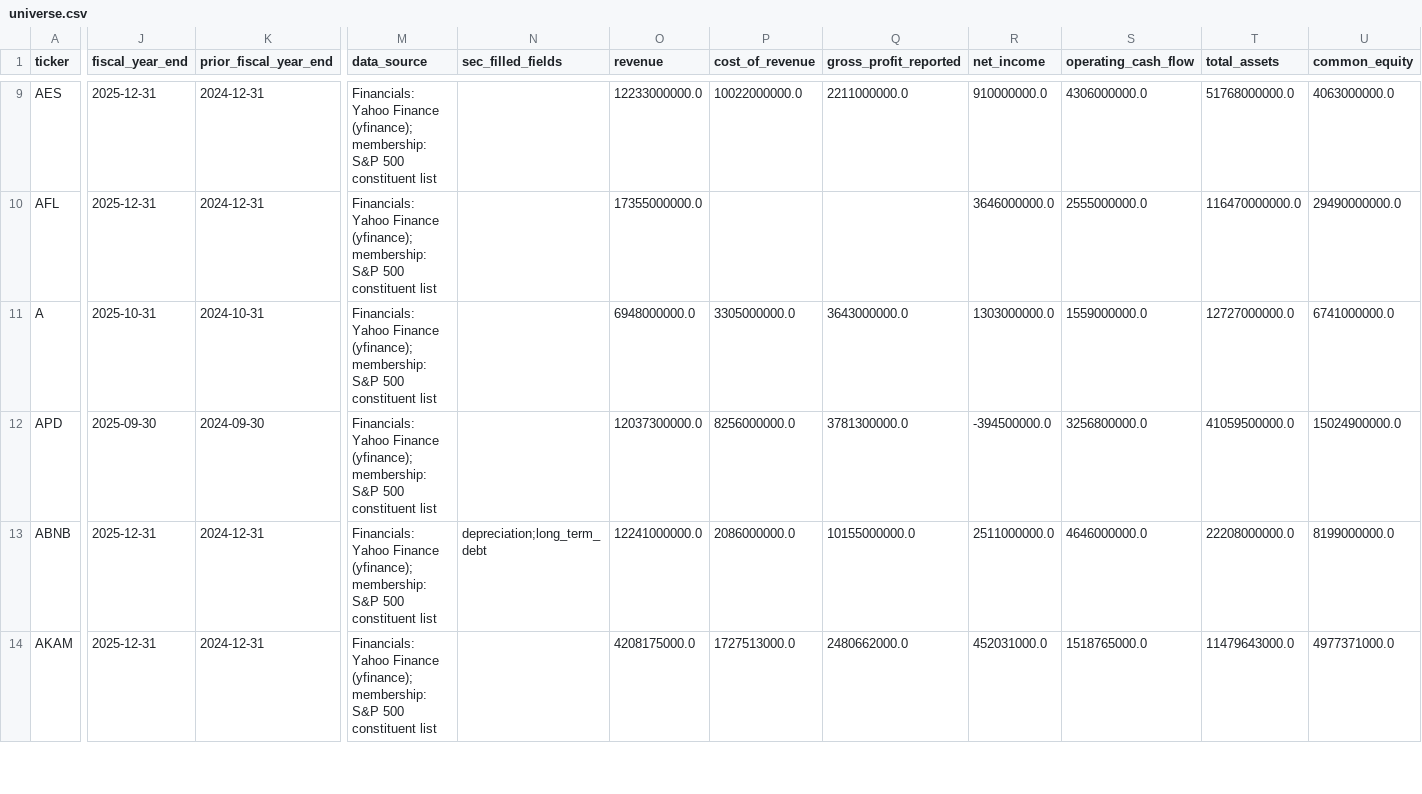
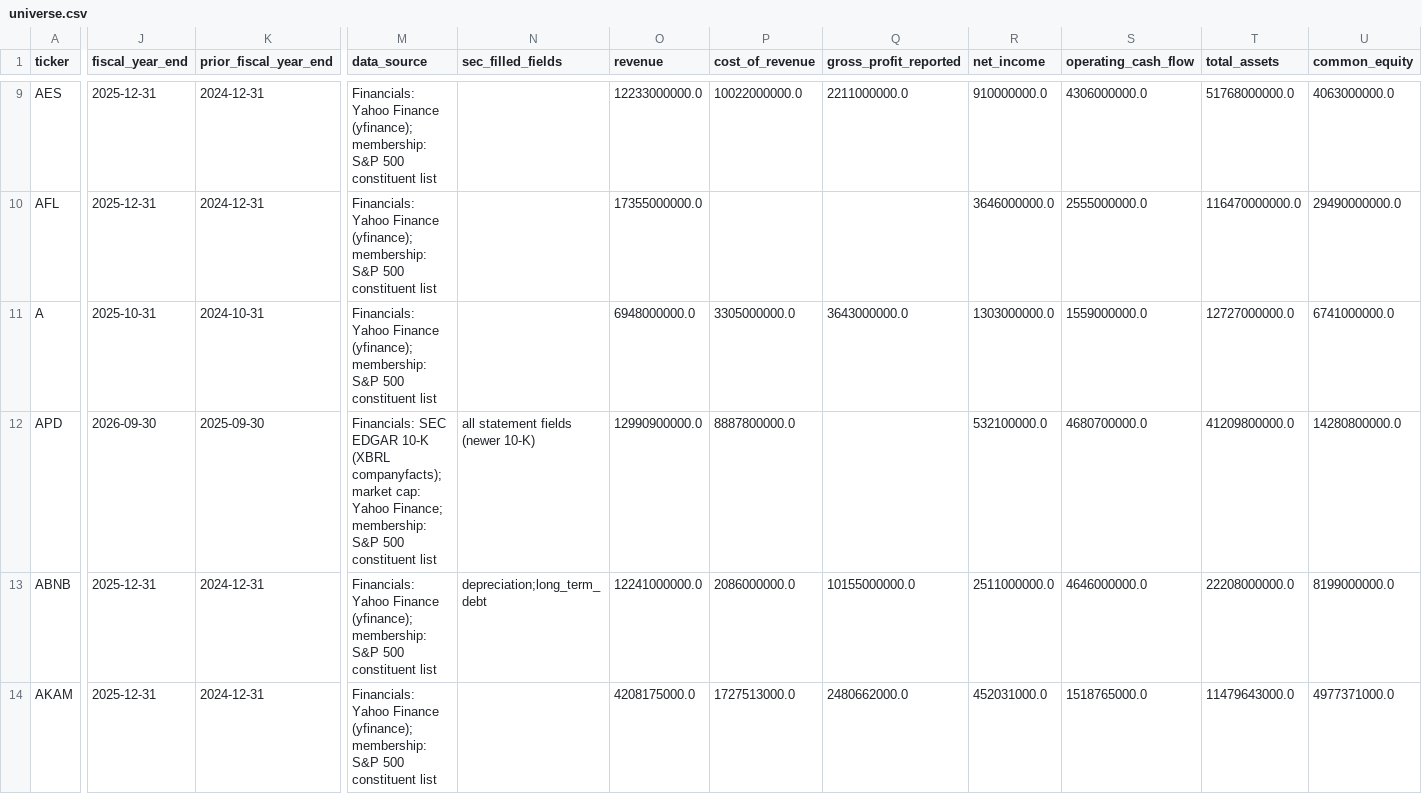
Before and after one commit to vpancholi808/financial-analysis-app, a CSV file: universe.csv, drawn as a sheet; only a part is shown, gaps mark what is left out; the diff covers the shown part only; the diff names each change by its address in the sheet, - before the commit and + after, or states it on an @@ line.

```diff
--- a/universe.csv
+++ b/universe.csv
-J12 (fiscal_year_end): 2025-09-30
+J12 (fiscal_year_end): 2026-09-30
-K12 (prior_fiscal_year_end): 2024-09-30
+K12 (prior_fiscal_year_end): 2025-09-30
-M12 (data_source): Financials: Yahoo Finance (yfinance); membership: S&P…
+M12 (data_source): Financials: SEC EDGAR 10-K (XBRL companyfacts); market cap: Yahoo Finance; membership: S&P…
-N12 (sec_filled_fields): (empty)
+N12 (sec_filled_fields): all statement fields (newer 10-K)
-O12 (revenue): 12037300000.0
+O12 (revenue): 12990900000.0
-P12 (cost_of_revenue): 8256000000.0
+P12 (cost_of_revenue): 8887800000.0
-Q12 (gross_profit_reported): 3781300000.0
+Q12 (gross_profit_reported): (empty)
-R12 (net_income): -394500000.0
+R12 (net_income): 532100000.0
-S12 (operating_cash_flow): 3256800000.0
+S12 (operating_cash_flow): 4680700000.0
-T12 (total_assets): 41059500000.0
+T12 (total_assets): 41209800000.0
-U12 (common_equity): 15024900000.0
+U12 (common_equity): 14280800000.0
```
Also changed, not shown: 31 edited cells elsewhere in this file, data_quality.csv, 1 other file.
